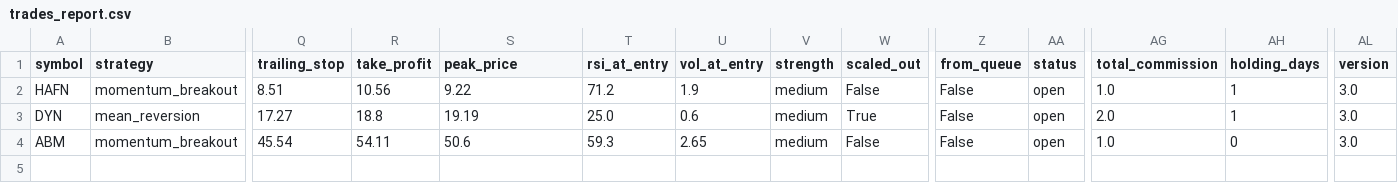
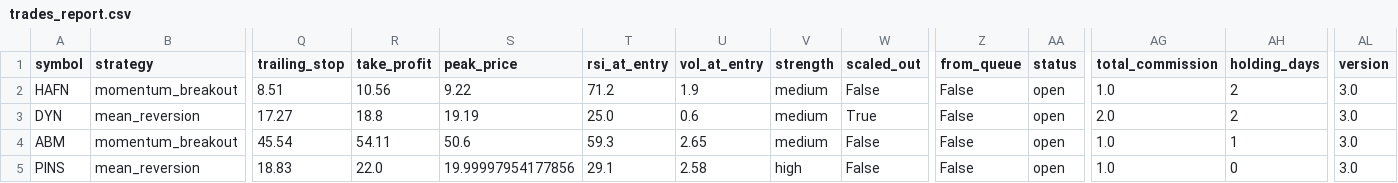
Before and after one commit to Rcks888/Ares, a CSV file: logs/trades_report.csv, drawn as a sheet; only a part is shown, gaps mark what is left out; rows hold the shown columns only; the diff names each change by its address in the sheet, - before the commit and + after, or states it on an @@ line.

Commit message:
Ares V3 report 2026-09-10_13:32

```diff
--- a/logs/trades_report.csv
+++ b/logs/trades_report.csv
-AH2:AH3 (holding_days): 1
+AH2:AH3 (holding_days): 2
-AH4 (holding_days): 0
+AH4 (holding_days): 1
+row 5: PINS | mean_reversion | 18.83 | 22.0 | 19.99997954177856 | 29.1 | 2.58 | high | False | False | open | 1.0 | 0 | 3.0
```
Also changed, not shown: 3 other files.
